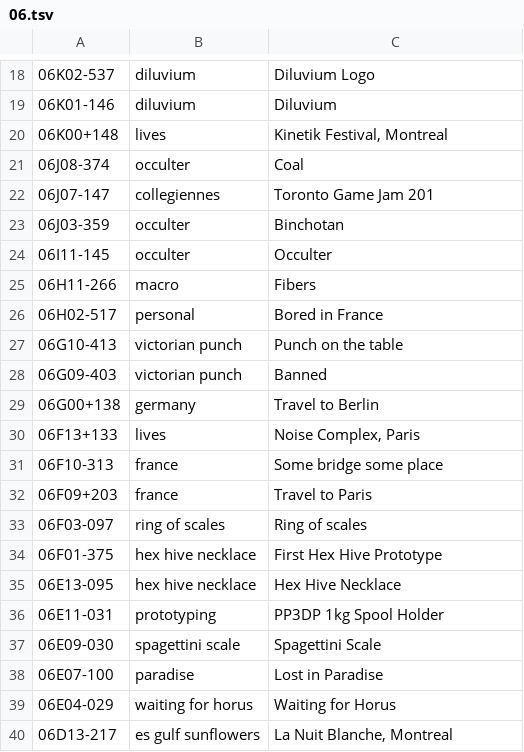
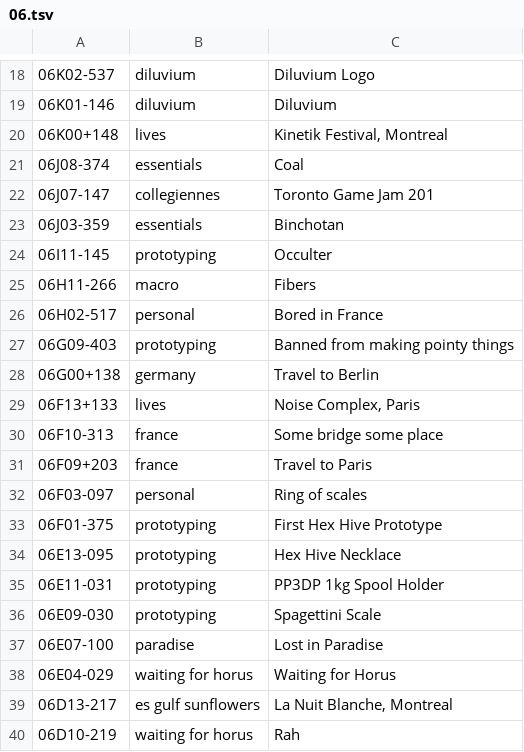
Before and after one commit to XXIIVV/oscean, a TSV file: src/diary/06.tsv, drawn as a sheet; only a part is shown, gaps mark what is left out; the shorter side is filled out with more unchanged rows.

```diff
--- a/src/diary/06.tsv
+++ b/src/diary/06.tsv
@@ -20,10 +20,9 @@
 06K00+148	lives	Kinetik Festival, Montreal
-06J08-374	occulter	Coal
+06J08-374	essentials	Coal
 06J07-147	collegiennes	Toronto Game Jam 201
-06J03-359	occulter	Binchotan
-06I11-145	occulter	Occulter
+06J03-359	essentials	Binchotan
+06I11-145	prototyping	Occulter
 06H11-266	macro	Fibers
 06H02-517	personal	Bored in France
-06G10-413	victorian punch	Punch on the table
-06G09-403	victorian punch	Banned
+06G09-403	prototyping	Banned from making pointy things
 06G00+138	germany	Travel to Berlin
@@ -32,7 +31,7 @@
 06F09+203	france	Travel to Paris
-06F03-097	ring of scales	Ring of scales
-06F01-375	hex hive necklace	First Hex Hive Prototype
-06E13-095	hex hive necklace	Hex Hive Necklace
+06F03-097	personal	Ring of scales
+06F01-375	prototyping	First Hex Hive Prototype
+06E13-095	prototyping	Hex Hive Necklace
 06E11-031	prototyping	PP3DP 1kg Spool Holder
-06E09-030	spagettini scale	Spagettini Scale
+06E09-030	prototyping	Spagettini Scale
 06E07-100	paradise	Lost in Paradise
```
Also changed, not shown: 18 other files.
